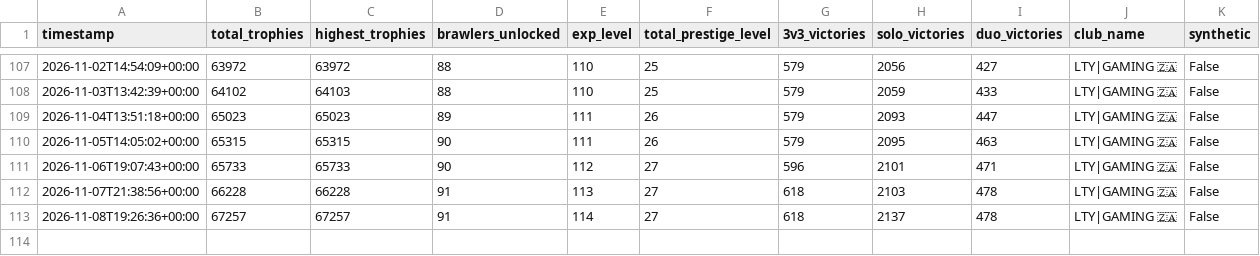
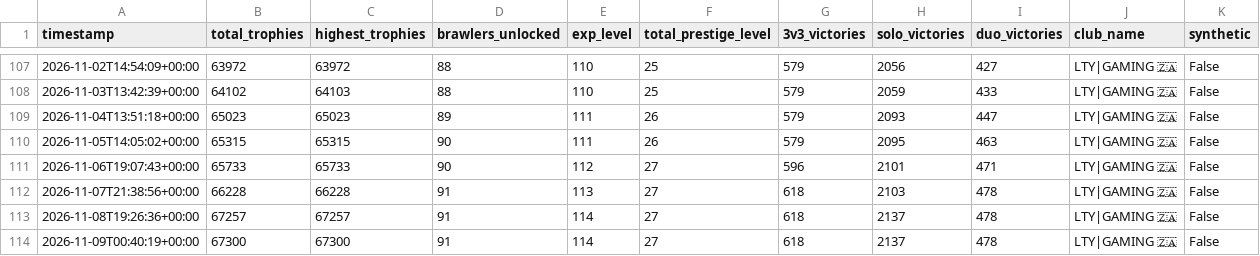
Before and after one commit to DanielCharles11599/Personal-Projects, a CSV file: Brawl Stars Tracker/brawl_history.csv, drawn as a sheet; only a part is shown, gaps mark what is left out; the diff names each change by its address in the sheet, - before the commit and + after, or states it on an @@ line.

```diff
--- a/Brawl Stars Tracker/brawl_history.csv
+++ b/Brawl Stars Tracker/brawl_history.csv
+row 114: 2026-11-09T00:40:19+00:00 | 67300 | 67300 | 91 | 114 | 27 | 618 | 2137 | 478 | LTY|GAMING 🇿🇦 | False
```
Also changed, not shown: Brawl Stars Tracker/battle_log.csv, 2 other files.
